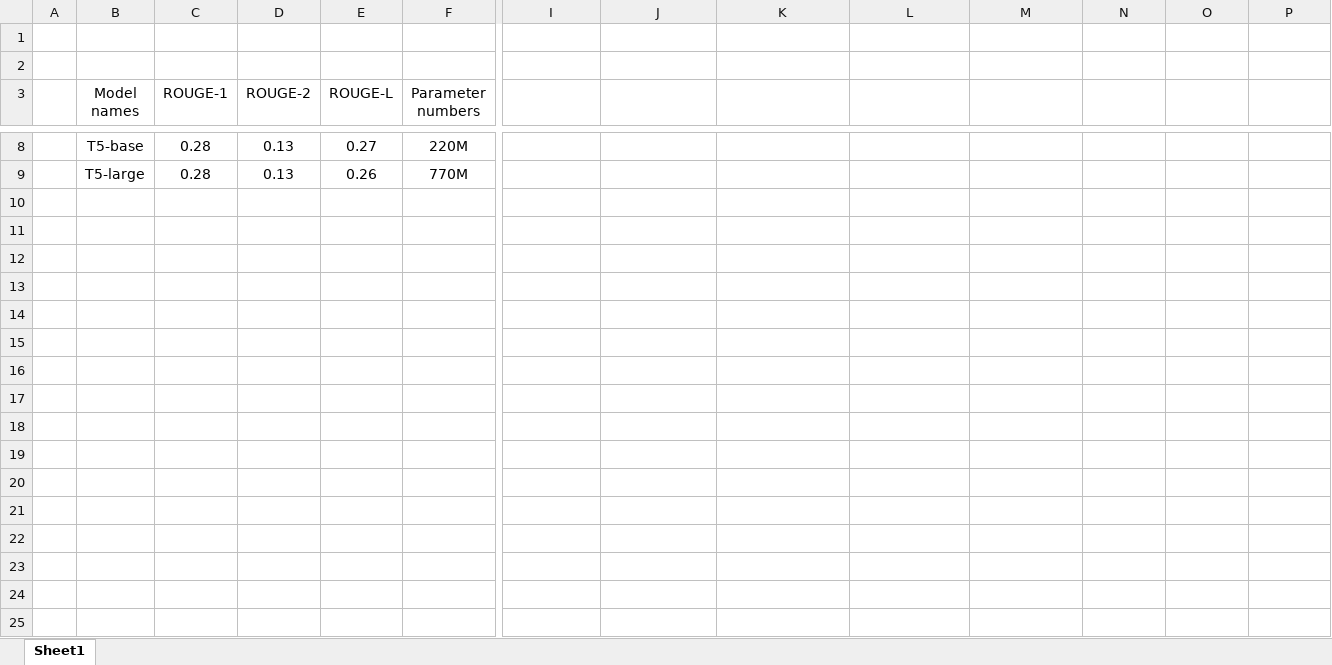
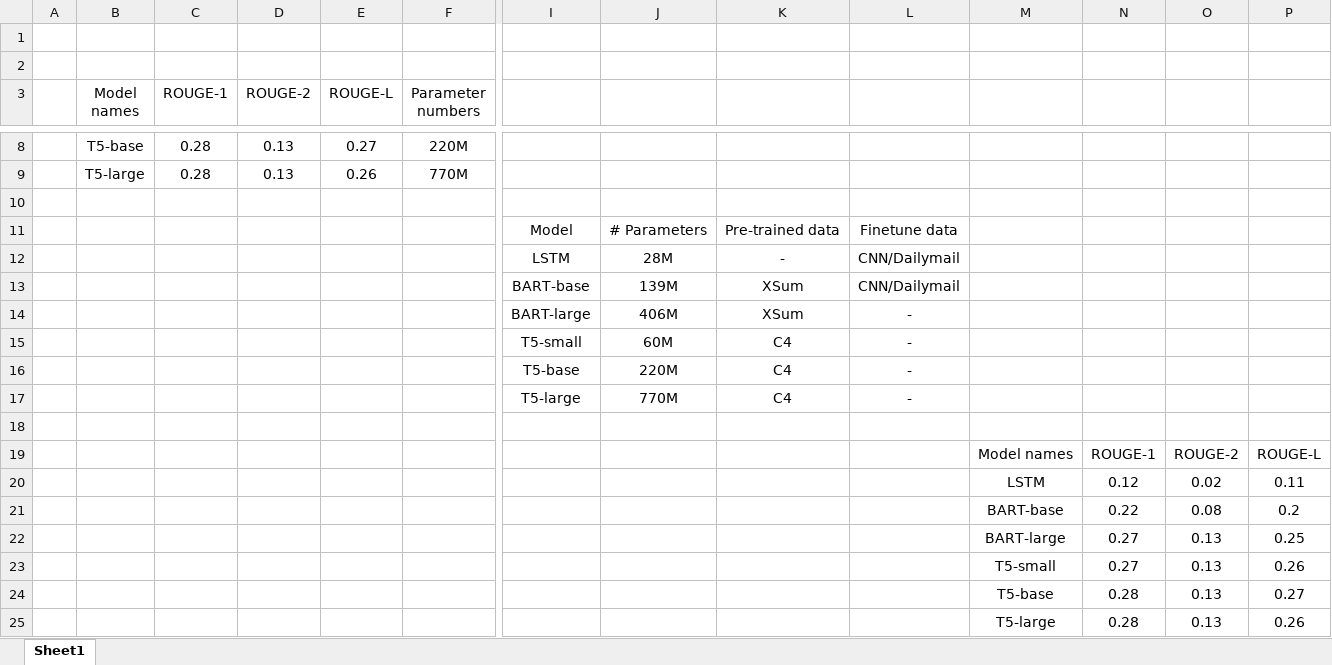
Before and after one commit to thenatzzz/Natural_Language_Processing_CMPT-825, an Excel workbook: Project/table.xlsx, sheet Sheet1, drawn as a sheet; only a part is shown, gaps mark what is left out; values as stored, in another font and other column widths than the file's, no borders; rows hold the shown columns only; the diff names each change by its address in the sheet, - before the commit and + after, or states it on an @@ line.

Commit message:
add project milestone

```diff
--- a/Project/table.xlsx (sheet Sheet1)
+++ b/Project/table.xlsx (sheet Sheet1)
+row 10: (empty)
+row 11:  |  |  |  |  |  | Model | # Parameters | Pre-trained data | Finetune data
+row 12:  |  |  |  |  |  | LSTM | 28M | - | CNN/Dailymail
+row 13:  |  |  |  |  |  | BART-base | 139M | XSum | CNN/Dailymail
+row 14:  |  |  |  |  |  | BART-large | 406M | XSum | -
+row 15:  |  |  |  |  |  | T5-small | 60M | C4 | -
+row 16:  |  |  |  |  |  | T5-base | 220M | C4 | -
+row 17:  |  |  |  |  |  | T5-large | 770M | C4 | -
+row 18: (empty)
+row 19:  |  |  |  |  |  |  |  |  |  | Model names | ROUGE-1 | ROUGE-2 | ROUGE-L
+row 20:  |  |  |  |  |  |  |  |  |  | LSTM | 0.12 | 0.02 | 0.11
+row 21:  |  |  |  |  |  |  |  |  |  | BART-base | 0.22 | 0.08 | 0.2
+row 22:  |  |  |  |  |  |  |  |  |  | BART-large | 0.27 | 0.13 | 0.25
+row 23:  |  |  |  |  |  |  |  |  |  | T5-small | 0.27 | 0.13 | 0.26
+row 24:  |  |  |  |  |  |  |  |  |  | T5-base | 0.28 | 0.13 | 0.27
+row 25:  |  |  |  |  |  |  |  |  |  | T5-large | 0.28 | 0.13 | 0.26
```
Also changed, not shown: 4 other files.
